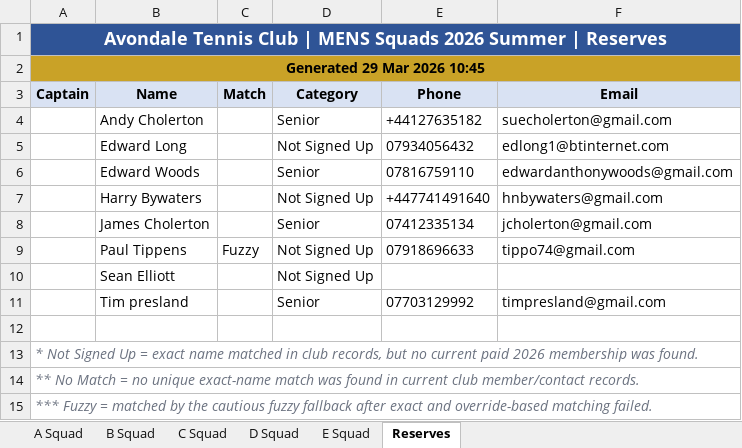
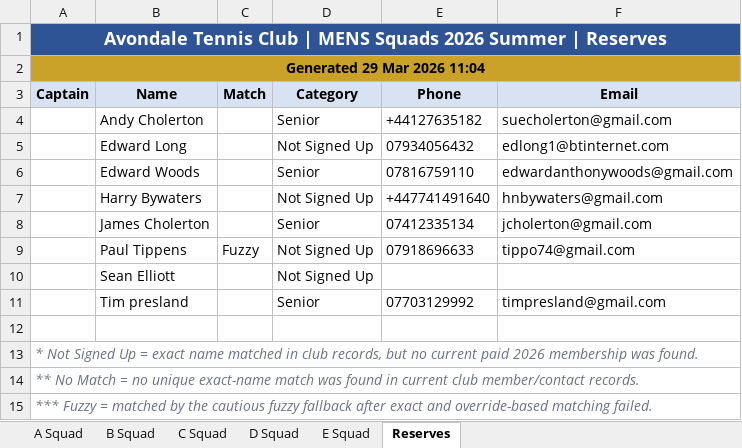
Before and after one commit to sshort/avondale-n8n, an Excel workbook: Teams/generated/MENS SQUADS 2026 Summer - Contact Lists.xlsx, sheet Reserves, drawn as a sheet; values as stored, in another font and other column widths than the file's, no borders; the diff names each change by its address in the sheet, - before the commit and + after, or states it on an @@ line.

```diff
--- a/Teams/generated/MENS SQUADS 2026 Summer - Contact Lists.xlsx (sheet Reserves)
+++ b/Teams/generated/MENS SQUADS 2026 Summer - Contact Lists.xlsx (sheet Reserves)
-A2 (Captain): Generated 29 Mar 2026 10:45
+A2 (Captain): Generated 29 Mar 2026 11:04
```
Also changed, not shown: sheet E Squad, sheet C Squad, sheet D Squad, sheet B Squad, sheet A Squad, Teams/generated/LADIES TEAMS 2026 Summer - Contact Lists.xlsx, Teams/generated/MIXED TEAMS 2026 SUMMER - Contact Lists.xlsx, 10 other files.
